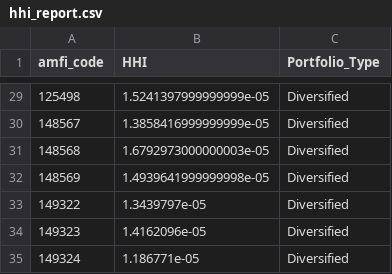
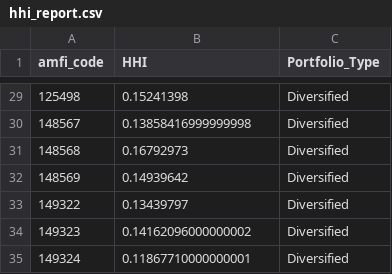
Before and after one commit to NeonLakshay/MutualFundAnalytics, a CSV file: reports/hhi_report.csv, drawn as a sheet; only a part is shown, gaps mark what is left out; the diff covers the shown part only.

```diff
--- a/reports/hhi_report.csv
+++ b/reports/hhi_report.csv
@@ -29,7 +29,7 @@ amfi_code,HHI,Portfolio_Type
-125498,1.5241397999999999e-05,Diversified
-148567,1.3858416999999999e-05,Diversified
-148568,1.6792973000000003e-05,Diversified
-148569,1.4939641999999998e-05,Diversified
-149322,1.3439797e-05,Diversified
-149323,1.4162096e-05,Diversified
-149324,1.186771e-05,Diversified
+125498,0.15241398,Diversified
+148567,0.13858416999999998,Diversified
+148568,0.16792973,Diversified
+148569,0.14939642,Diversified
+149322,0.13439797,Diversified
+149323,0.14162096000000002,Diversified
+149324,0.11867710000000001,Diversified
```
Also changed, not shown: 29 edited cells elsewhere in this file, 5 other files.
